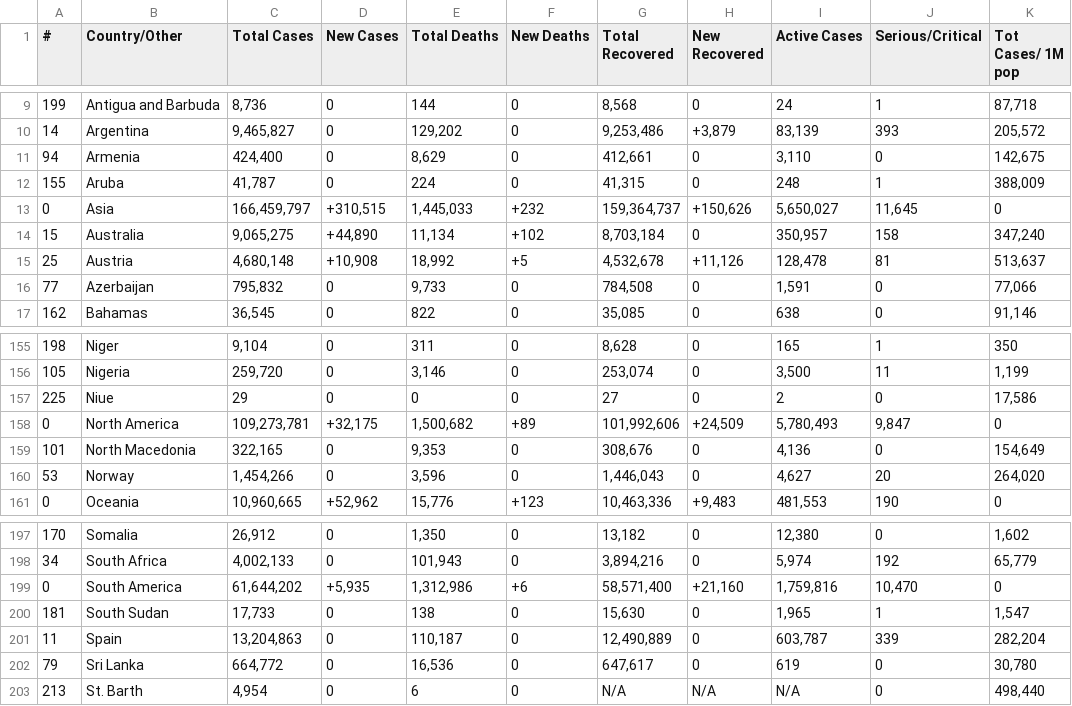
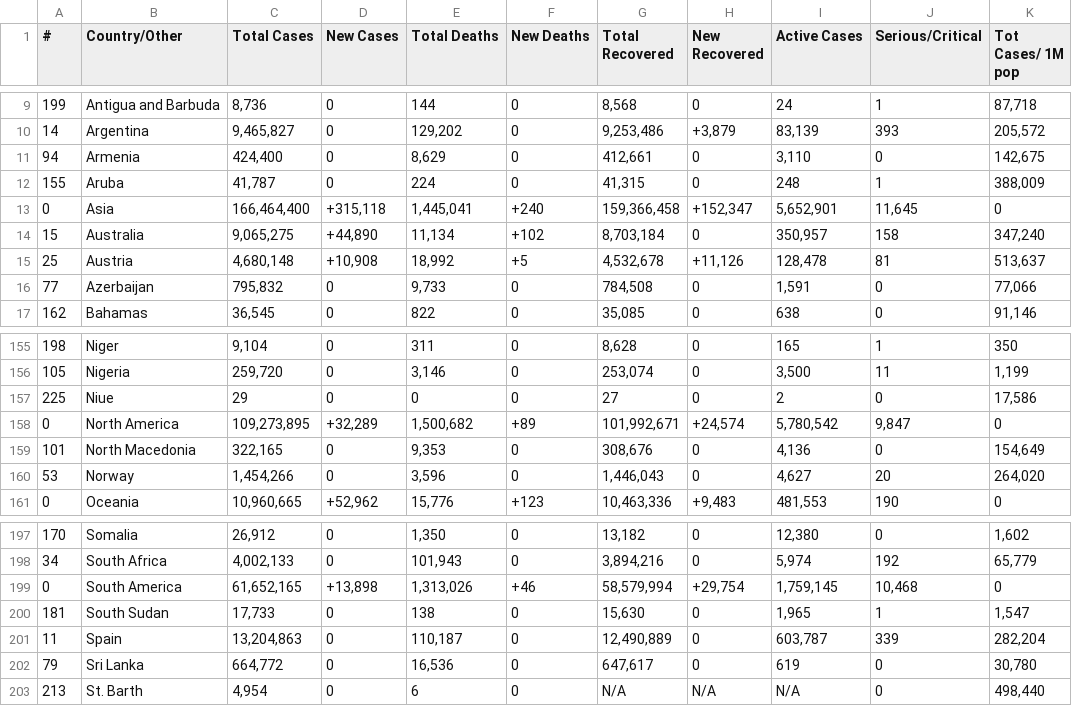
Before and after one commit to chrislopez24/corona-parser, a CSV file: cases.csv, drawn as a sheet; only a part is shown, gaps mark what is left out; the diff covers the shown part only; the diff names each change by its address in the sheet, - before the commit and + after, or states it on an @@ line.

```diff
--- a/cases.csv
+++ b/cases.csv
-C13 (Total Cases): 166,459,797
+C13 (Total Cases): 166,464,400
-D13 (New Cases): +310,515
+D13 (New Cases): +315,118
-E13 (Total Deaths): 1,445,033
+E13 (Total Deaths): 1,445,041
-F13 (New Deaths): +232
+F13 (New Deaths): +240
-G13 (Total Recovered): 159,364,737
+G13 (Total Recovered): 159,366,458
-H13 (New Recovered): +150,626
+H13 (New Recovered): +152,347
-I13 (Active Cases): 5,650,027
+I13 (Active Cases): 5,652,901
-C158 (Total Cases): 109,273,781
+C158 (Total Cases): 109,273,895
-D158 (New Cases): +32,175
+D158 (New Cases): +32,289
-G158 (Total Recovered): 101,992,606
+G158 (Total Recovered): 101,992,671
-H158 (New Recovered): +24,509
+H158 (New Recovered): +24,574
-I158 (Active Cases): 5,780,493
+I158 (Active Cases): 5,780,542
-C199 (Total Cases): 61,644,202
+C199 (Total Cases): 61,652,165
-D199 (New Cases): +5,935
+D199 (New Cases): +13,898
-E199 (Total Deaths): 1,312,986
+E199 (Total Deaths): 1,313,026
-F199 (New Deaths): +6
+F199 (New Deaths): +46
-G199 (Total Recovered): 58,571,400
+G199 (Total Recovered): 58,579,994
-H199 (New Recovered): +21,160
+H199 (New Recovered): +29,754
-I199 (Active Cases): 1,759,816
+I199 (Active Cases): 1,759,145
-J199 (Serious/Critical): 10,470
+J199 (Serious/Critical): 10,468
```
Also changed, not shown: 82 edited cells elsewhere in this file, 1 other file.
